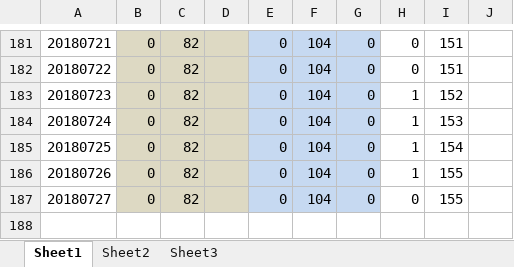
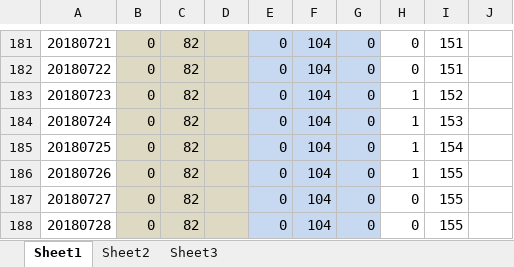
Before and after one commit to Jimmy419/Career, an Excel workbook: 做事 Doing/A.Habits.xlsx, sheet Sheet1, drawn as a sheet; only a part is shown, gaps mark what is left out; values as stored, in another font and other column widths than the file's, no borders; charts and pictures not drawn; the diff names each change by its address in the sheet, - before the commit and + after, or states it on an @@ line.

```diff
--- a/做事 Doing/A.Habits.xlsx (sheet Sheet1)
+++ b/做事 Doing/A.Habits.xlsx (sheet Sheet1)
+row 188: 20180728 | 0 | 82 |  | 0 | 104 | 0 | 0 | 155
```
Also changed, not shown: charts or pictures, 做事 Doing/B.Wealth——Total assets.xlsx, 做事 Doing/C.English——Friends.xlsx, 2 other files.
